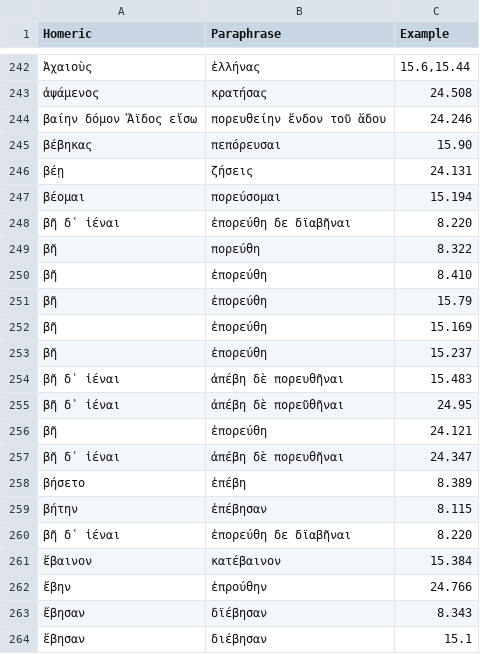
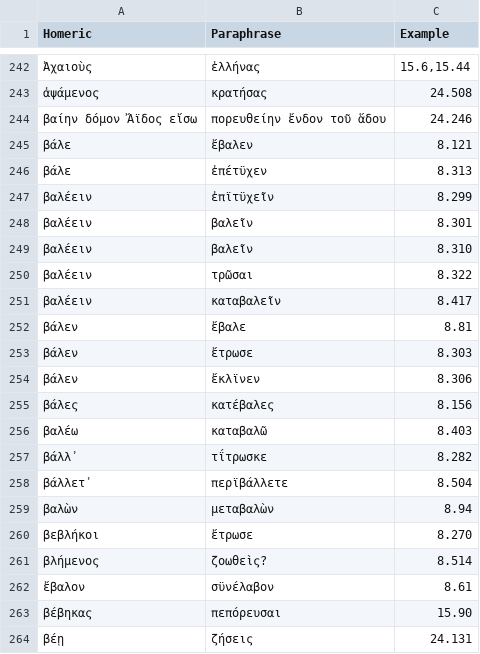
Before and after one commit to neelsmith/paraphrases, a CSV file: collections/lexicalComparison.csv, drawn as a sheet; only a part is shown, gaps mark what is left out; the shorter side is filled out with more unchanged rows.

Commit message:
Update lexicalComparison.csv

```diff
--- a/collections/lexicalComparison.csv
+++ b/collections/lexicalComparison.csv
@@ -244,2 +244,20 @@ Homeric,Paraphrase,Example
 βαίην δόμον Ἄϊδος εἴσω,πορευθείην ἔνδον τοῦ ἅδου,24.246
+βάλε,ἔβαλεν,8.121
+βάλε,ἐπέτϋχεν,8.313
+βαλέειν,ἐπϊτϋχεῖν,8.299
+βαλέειν,βαλεῖν,8.301
+βαλέειν,βαλεῖν,8.310
+βαλέειν,τρῶσαι,8.322
+βαλέειν,καταβαλεῖν,8.417
+βάλεν,ἔβαλε,8.81
+βάλεν,ἔτρωσε,8.303
+βάλεν,ἔκλϊνεν,8.306
+βάλες,κατέβαλες,8.156
+βαλέω,καταβαλῶ,8.403
+βάλλ᾽,τΐτρωσκε,8.282
+βάλλετ᾽,περϊβάλλετε,8.504
+βαλὼν,μεταβαλὼν,8.94
+βεβλήκοι,ἔτρωσε,8.270
+βλήμενος,ζοωθεὶς?,8.514
+ἔβαλον,σϋνέλαβον,8.61
 βέβηκας,πεπόρευσαι,15.90
```
